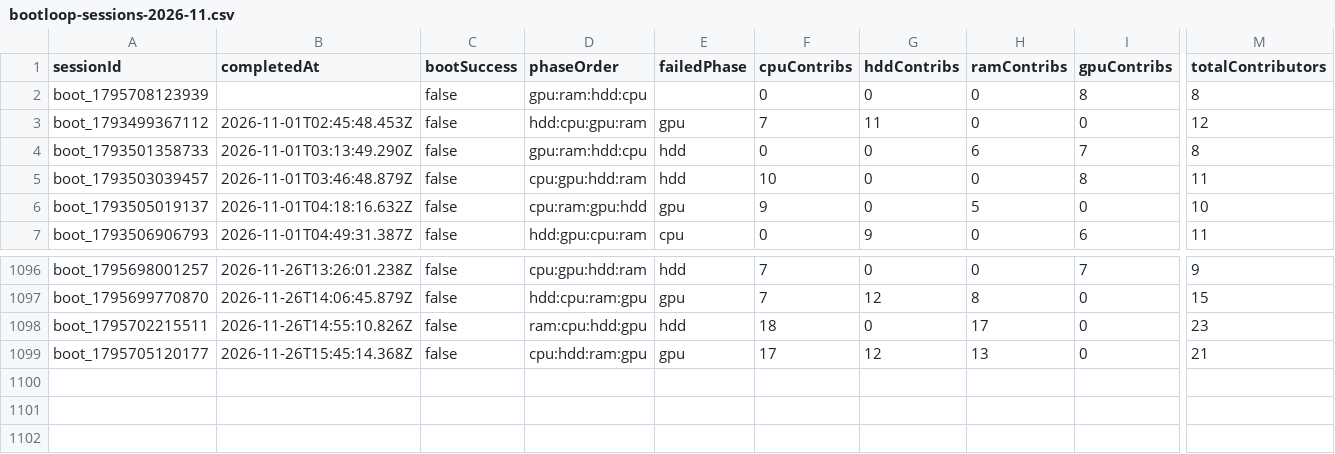
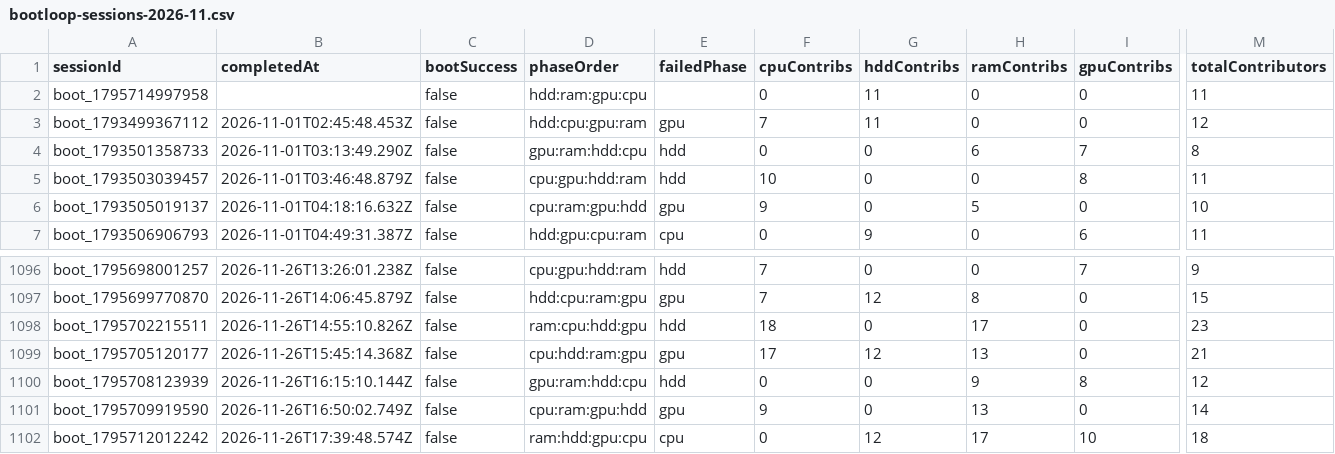
Before and after one commit to zosky/zoskyCube-archive, a CSV file: data/bootloop-sessions-2026-11.csv, drawn as a sheet; only a part is shown, gaps mark what is left out; rows hold the shown columns only; the diff names each change by its address in the sheet, - before the commit and + after, or states it on an @@ line.

```diff
--- a/data/bootloop-sessions-2026-11.csv
+++ b/data/bootloop-sessions-2026-11.csv
-A2 (sessionId): boot_1795708123939
+A2 (sessionId): boot_1795714997958
-D2 (phaseOrder): gpu:ram:hdd:cpu
+D2 (phaseOrder): hdd:ram:gpu:cpu
-G2 (hddContribs): 0
+G2 (hddContribs): 11
-I2 (gpuContribs): 8
+I2 (gpuContribs): 0
-M2 (totalContributors): 8
+M2 (totalContributors): 11
+row 1100: boot_1795708123939 | 2026-11-26T16:15:10.144Z | false | gpu:ram:hdd:cpu | hdd | 0 | 0 | 9 | 8 | 12
+row 1101: boot_1795709919590 | 2026-11-26T16:50:02.749Z | false | cpu:ram:gpu:hdd | gpu | 9 | 0 | 13 | 0 | 14
+row 1102: boot_1795712012242 | 2026-11-26T17:39:48.574Z | false | ram:hdd:gpu:cpu | cpu | 0 | 12 | 17 | 10 | 18
```
Also changed, not shown: data/bootloop-handouts-2026-11.csv, data/gauntlet-votes-2026-11.csv, 4 other files.
